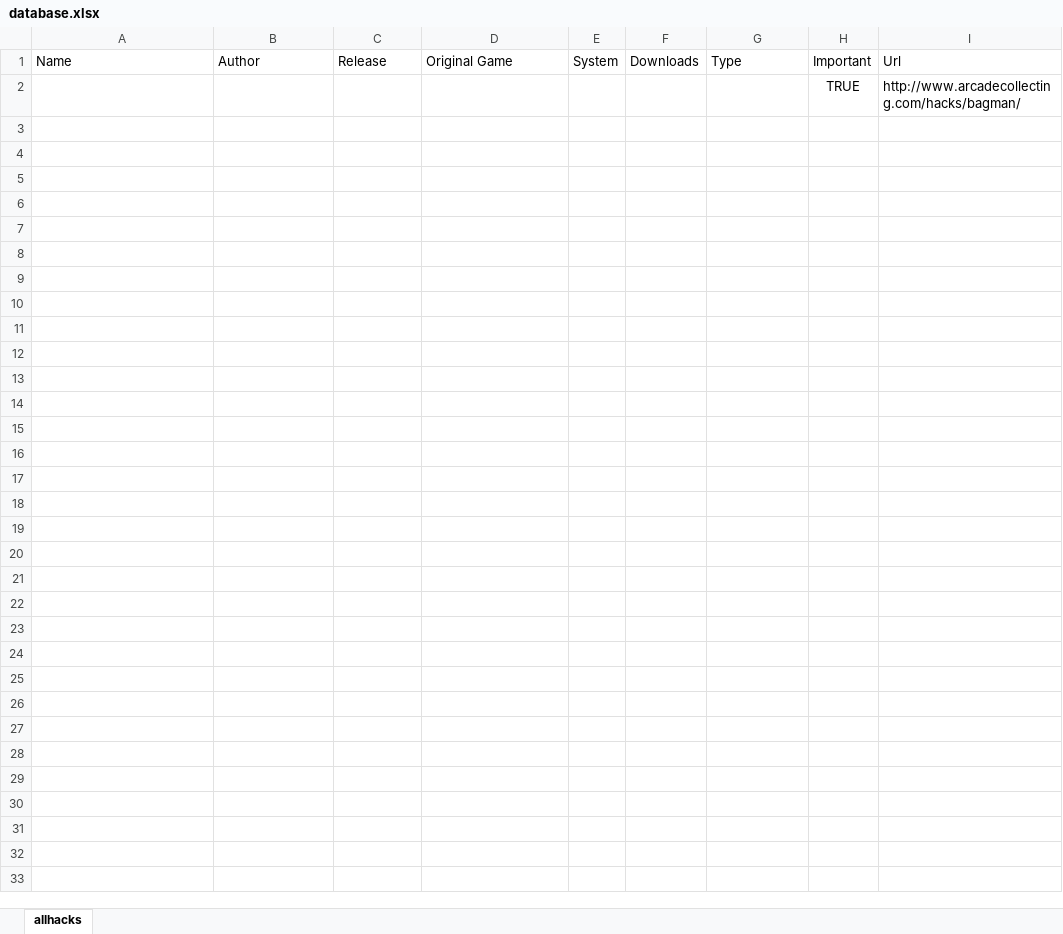
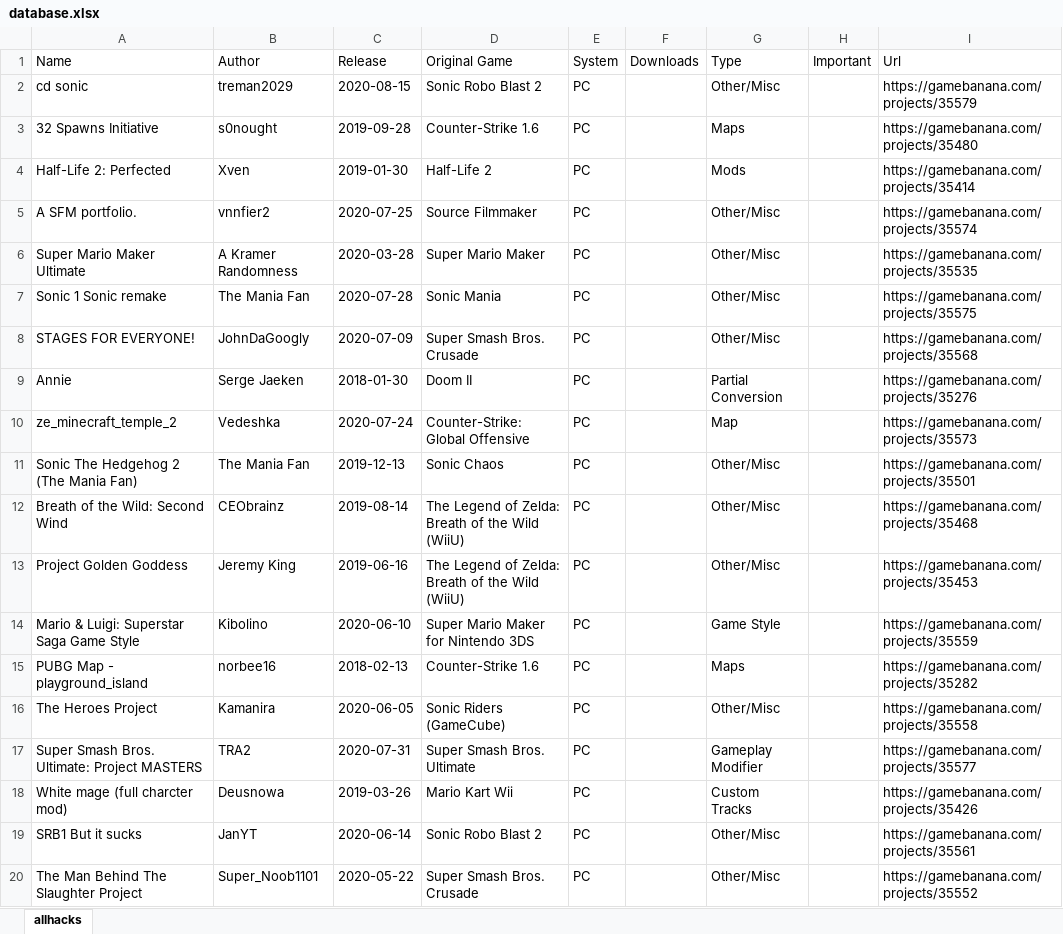
Before and after one commit to TheGreatRambler/Romhack_Info_Archive, an Excel workbook: database.xlsx, sheet allhacks, drawn as a sheet; only a part is shown; values as stored, in another font and other column widths than the file's, no borders; removed rows and columns are numbered as before the commit, all else as after; the diff covers the shown part only; the diff names each change by its address in the sheet, - before the commit and + after, or states it on an @@ line.

Commit message:
Add support for gamebanana projects

```diff
--- a/database.xlsx (sheet allhacks)
+++ b/database.xlsx (sheet allhacks)
-row 2:  |  |  |  |  |  |  | TRUE | http://www.arcadecollecting.com/hacks/bagman/
+row 2: cd sonic | treman2029 | 2020-08-15 | Sonic Robo Blast 2 | PC |  | Other/Misc |  | https://gamebanana.com/projects/35579
+row 3: 32 Spawns Initiative | s0nought | 2019-09-28 | Counter-Strike 1.6 | PC |  | Maps |  | https://gamebanana.com/projects/35480
+row 4: Half-Life 2: Perfected | Xven | 2019-01-30 | Half-Life 2 | PC |  | Mods |  | https://gamebanana.com/projects/35414
+row 5: A SFM portfolio. | vnnfier2 | 2020-07-25 | Source Filmmaker | PC |  | Other/Misc |  | https://gamebanana.com/projects/35574
+row 6: Super Mario Maker Ultimate | A Kramer Randomness | 2020-03-28 | Super Mario Maker | PC |  | Other/Misc |  | https://gamebanana.com/projects/35535
+row 7: Sonic 1 Sonic remake | The Mania Fan | 2020-07-28 | Sonic Mania | PC |  | Other/Misc |  | https://gamebanana.com/projects/35575
+row 8: STAGES FOR EVERYONE! | JohnDaGoogly | 2020-07-09 | Super Smash Bros. Crusade | PC |  | Other/Misc |  | https://gamebanana.com/projects/35568
+row 9: Annie | Serge Jaeken | 2018-01-30 | Doom II | PC |  | Partial Conversion |  | https://gamebanana.com/projects/35276
+row 10: ze_minecraft_temple_2 | Vedeshka | 2020-07-24 | Counter-Strike: Global Offensive | PC |  | Map |  | https://gamebanana.com/projects/35573
+row 11: Sonic The Hedgehog 2 (The Mania Fan) | The Mania Fan | 2019-12-13 | Sonic Chaos | PC |  | Other/Misc |  | https://gamebanana.com/projects/35501
+row 12: Breath of the Wild: Second Wind | CEObrainz | 2019-08-14 | The Legend of Zelda: Breath of the Wild (WiiU) | PC |  | Other/Misc |  | https://gamebanana.com/projects/35468
+row 13: Project Golden Goddess | Jeremy King | 2019-06-16 | The Legend of Zelda: Breath of the Wild (WiiU) | PC |  | Other/Misc |  | https://gamebanana.com/projects/35453
+row 14: Mario & Luigi: Superstar Saga Game Style | Kibolino | 2020-06-10 | Super Mario Maker for Nintendo 3DS | PC |  | Game Style |  | https://gamebanana.com/projects/35559
+row 15: PUBG Map - playground_island | norbee16 | 2018-02-13 | Counter-Strike 1.6 | PC |  | Maps |  | https://gamebanana.com/projects/35282
+row 16: The Heroes Project | Kamanira | 2020-06-05 | Sonic Riders (GameCube) | PC |  | Other/Misc |  | https://gamebanana.com/projects/35558
+row 17: Super Smash Bros. Ultimate: Project MASTERS | TRA2 | 2020-07-31 | Super Smash Bros. Ultimate | PC |  | Gameplay Modifier |  | https://gamebanana.com/projects/35577
+row 18: White mage (full charcter mod) | Deusnowa | 2019-03-26 | Mario Kart Wii | PC |  | Custom Tracks |  | https://gamebanana.com/projects/35426
+row 19: SRB1 But it sucks | JanYT | 2020-06-14 | Sonic Robo Blast 2 | PC |  | Other/Misc |  | https://gamebanana.com/projects/35561
+row 20: The Man Behind The Slaughter Project | Super_Noob1101 | 2020-05-22 | Super Smash Bros. Crusade | PC |  | Other/Misc |  | https://gamebanana.com/projects/35552
```
Also changed, not shown: 198 added rows elsewhere in this sheet, 2 other files.
